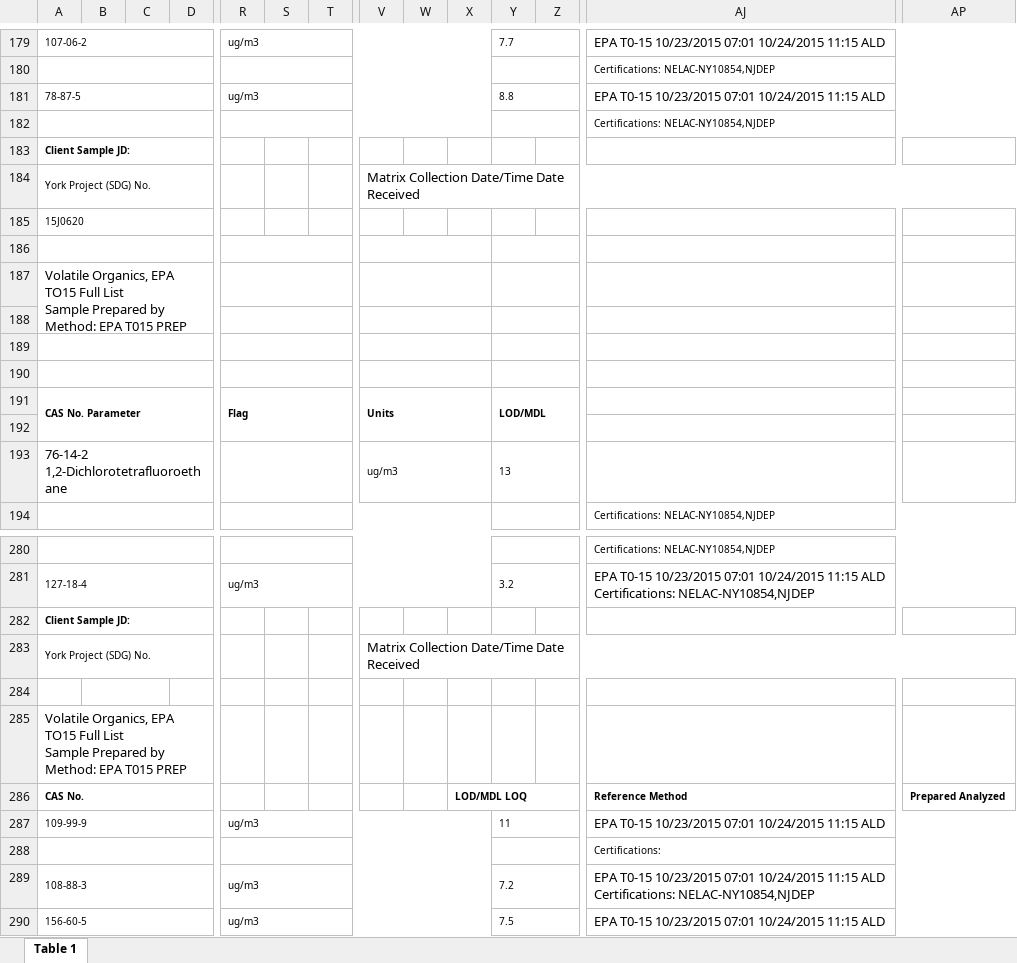
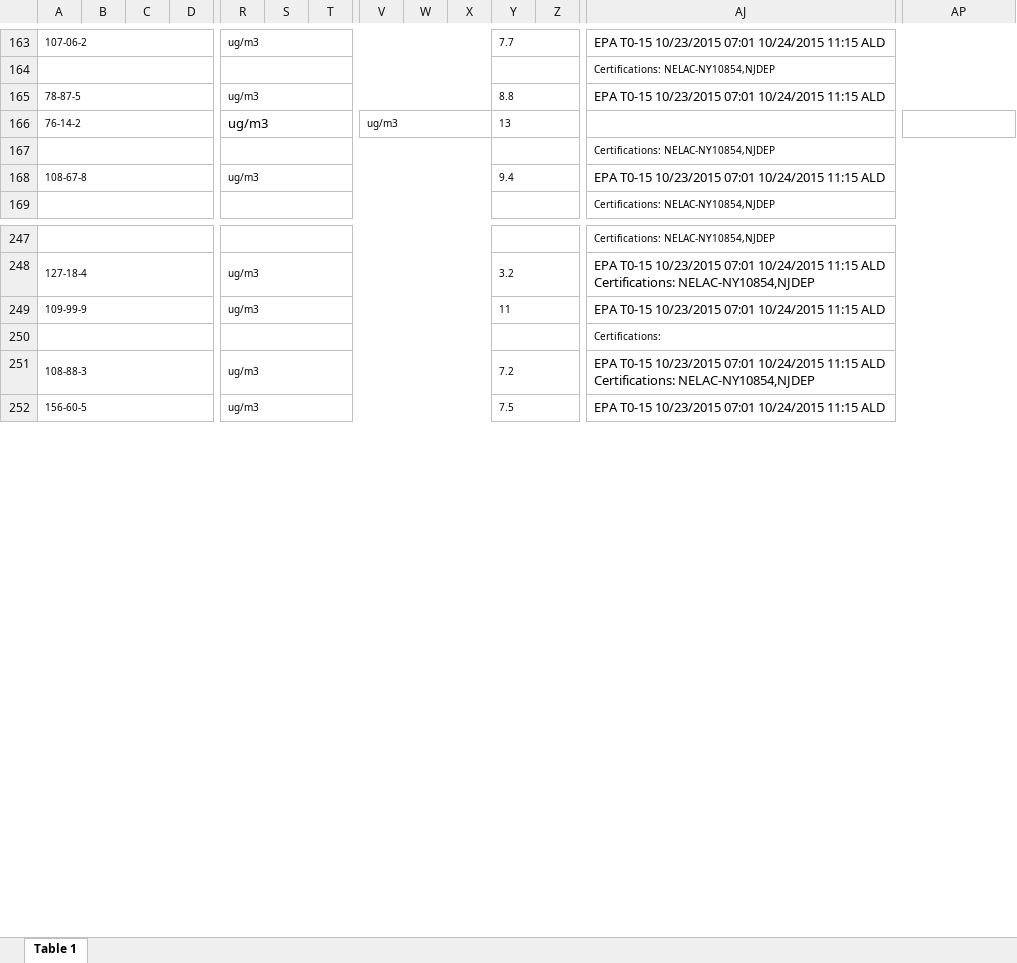
Before and after one commit to siyuegao1205/ehs_capstone_nycdoh, an Excel workbook: data/data_from_M/york/SV 2702 West 15th Street.xlsx, sheet Table 1, drawn as a sheet; only a part is shown, gaps mark what is left out; values as stored, in another font and other column widths than the file's, no borders; charts and pictures not drawn; removed rows and columns are numbered as before the commit, all else as after; rows hold the shown columns only; ↵ is a line break in a cell; the diff covers the shown part only; the diff names each change by its address in the sheet, - before the commit and + after, or states it on an @@ line.

```diff
--- a/data/data_from_M/york/SV 2702 West 15th Street.xlsx (sheet Table 1)
+++ b/data/data_from_M/york/SV 2702 West 15th Street.xlsx (sheet Table 1)
+row 166: 76-14-2 |  |  |  | ug/m3 |  |  | ug/m3 |  |  | 13
-row 183: Client Sample JD:
-row 184: York Project (SDG) No. |  |  |  |  |  |  | Matrix Collection Date/Time Date Received
-row 185: 15J0620
-row 186: (empty)
-row 187: Volatile Organics, EPA TO15 Full List ↵ Sample Prepared by Method: EPA T015 PREP
-row 168: (empty)
+row 168: 108-67-8 |  |  |  | ug/m3 |  |  |  |  |  | 9.4 |  | EPA T0-15 10/23/2015 07:01 10/24/2015 11:15 ALD
+A168:D168 merged
-R188:T188 merged
+R168:X168 merged
-V188:X188 merged
-Y188:Z188 merged
+Y168:AB168 merged
-AJ188:AL188 merged
+AJ168:AV168 merged
-row 189: (empty)
-row 190: (empty)
-row 191: CAS No. Parameter |  |  |  | Flag |  |  | Units |  |  | LOD/MDL
-row 192: (empty)
-row 193: 76-14-2 1,2-Dichlorotetrafluoroethane |  |  |  |  |  |  | ug/m3 |  |  | 13
-A194:N194 merged
+A169:D169 merged
-row 282: Client Sample JD:
-row 283: York Project (SDG) No. |  |  |  |  |  |  | Matrix Collection Date/Time Date Received
-row 284: (empty)
-row 285: Volatile Organics, EPA TO15 Full List ↵ Sample Prepared by Method: EPA T015 PREP
-row 286: CAS No. |  |  |  |  |  |  |  |  | LOD/MDL LOQ |  |  | Reference Method | Prepared Analyzed
```
Also changed, not shown: 1 added row, 55 removed rows, 19 edited cells, cell formats and merged cells elsewhere in this sheet, charts or pictures, data/data_from_M/york/SV 1127 Flatbush Avenue.xlsx, data/data_from_M/york/SV 148 West Street.xlsx, 10 other files.
